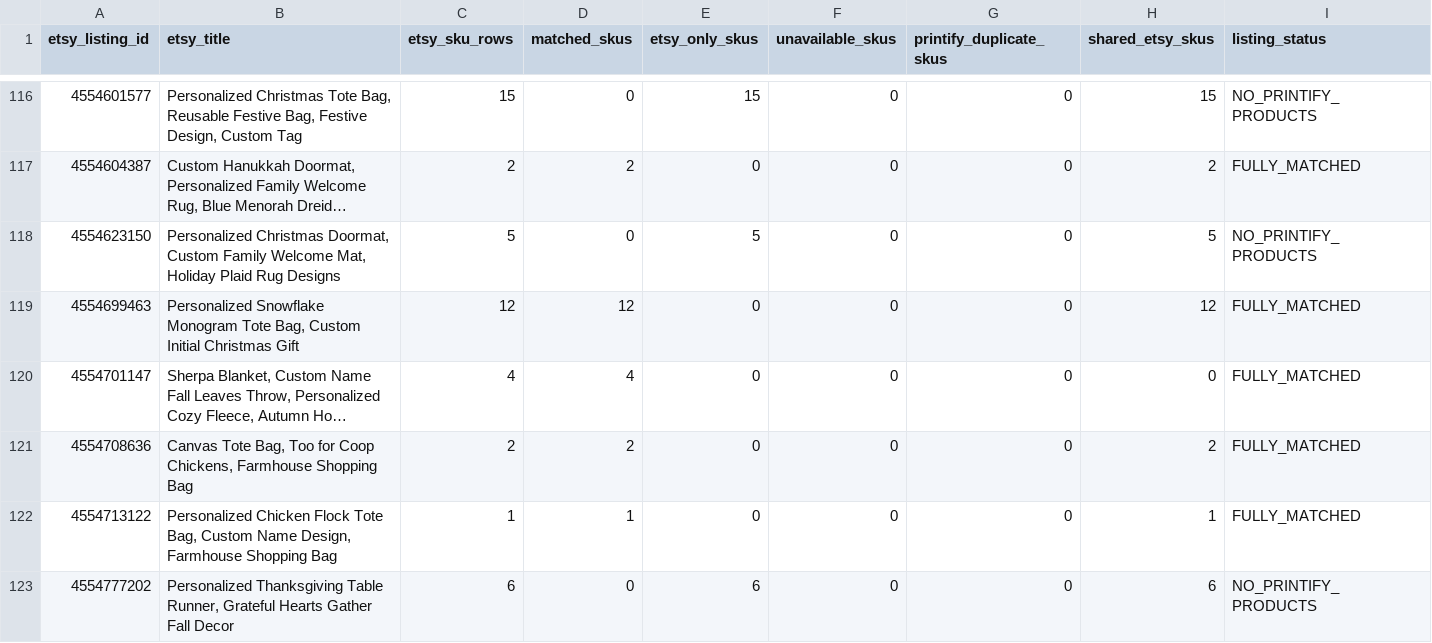
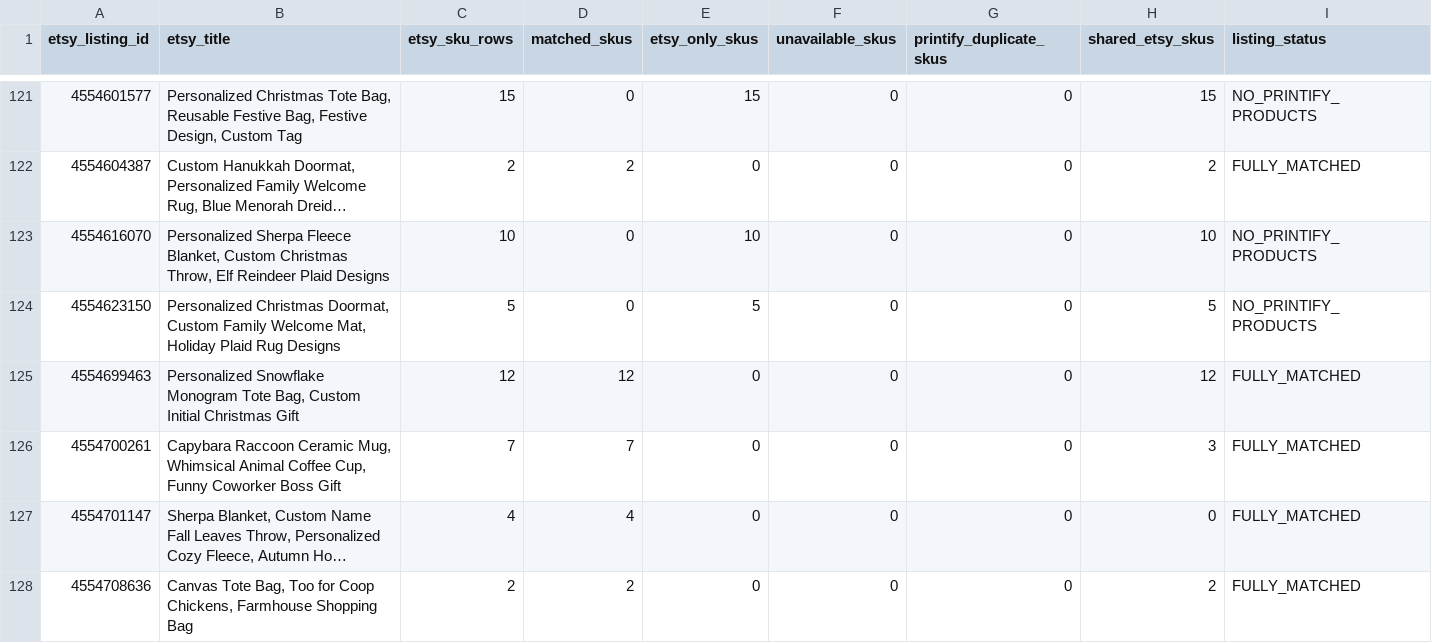
Before and after one commit to Tichu-Guru/Rob-etsy-store, a CSV file: output/listing_summary.csv, drawn as a sheet; only a part is shown, gaps mark what is left out; the shorter side is filled out with more unchanged rows; long unchanged cells end in …; the diff covers the shown part only; the diff names each change by its address in the sheet, - before the commit and + after, or states it on an @@ line.

```diff
--- a/output/listing_summary.csv
+++ b/output/listing_summary.csv
+row 123: 4554616070 | Personalized Sherpa Fleece Blanket, Custom Christmas Throw, Elf Reindeer Plaid Designs | 10 | 0 | 10 | 0 | 0 | 10 | NO_PRINTIFY_PRODUCTS
+row 126: 4554700261 | Capybara Raccoon Ceramic Mug, Whimsical Animal Coffee Cup, Funny Coworker Boss Gift | 7 | 7 | 0 | 0 | 0 | 3 | FULLY_MATCHED
```
Also changed, not shown: 13 added rows and 4 edited cells elsewhere in this file, data/etsy_listing_map.csv, output/listing_profitability.csv, 5 other files.
